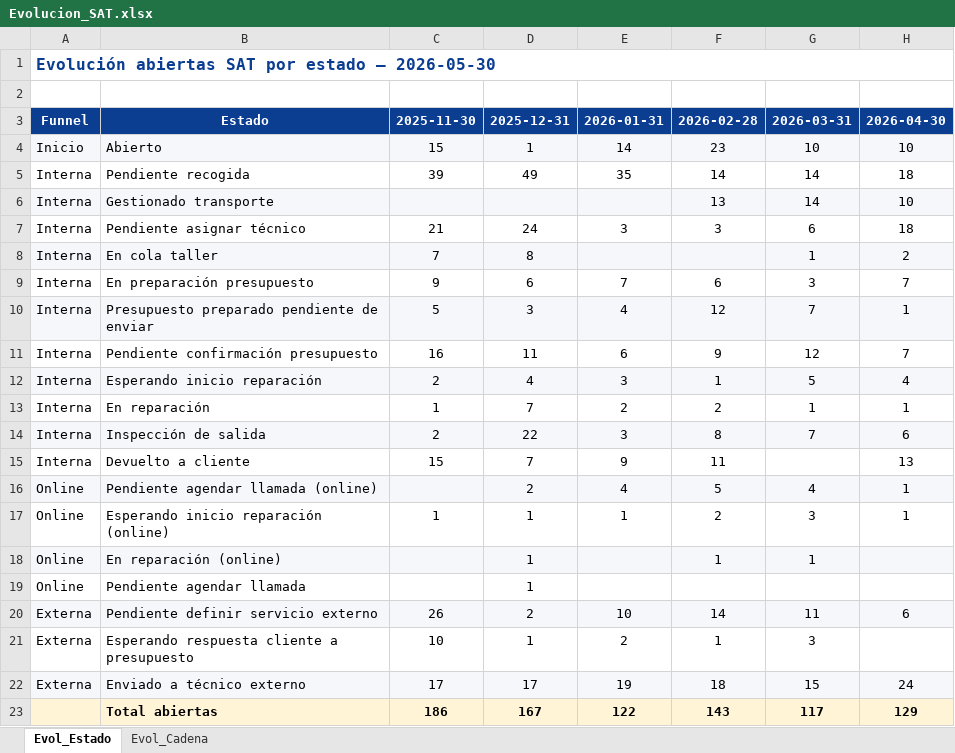
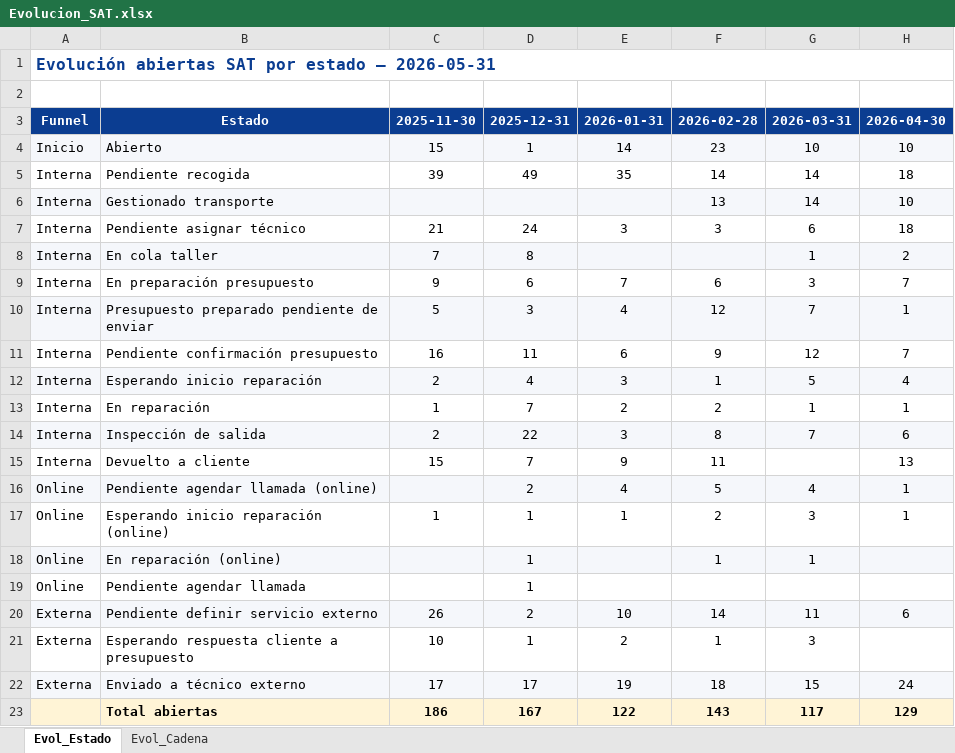
Before and after one commit to iortizfigueroa/leaseir-sat-dashboard, an Excel workbook: output/Evolucion_SAT.xlsx, sheet Evol_Estado, drawn as a sheet; only a part is shown; values as stored, in another font and other column widths than the file's, no borders; the diff names each change by its address in the sheet, - before the commit and + after, or states it on an @@ line.

```diff
--- a/output/Evolucion_SAT.xlsx (sheet Evol_Estado)
+++ b/output/Evolucion_SAT.xlsx (sheet Evol_Estado)
-A1: …estado — 2026-05-30
+A1: …estado — 2026-05-31
```
Also changed, not shown: sheet Evol_Cadena, 7 other files.
